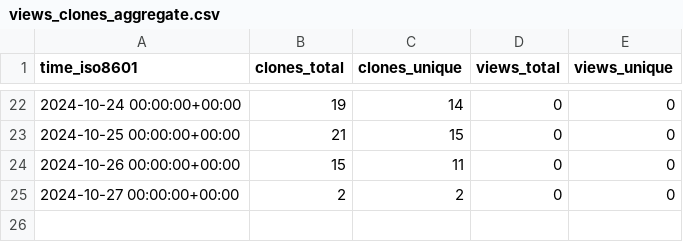
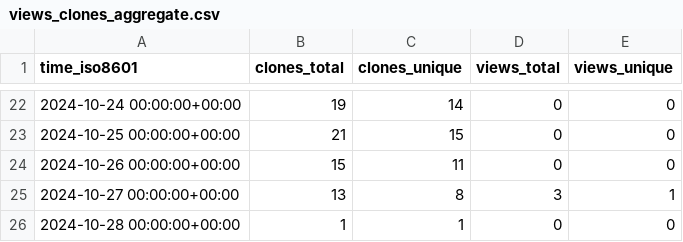
Before and after one commit to khulnasoft-bot/repository-statistics, a CSV file: khulnasoft-lab/vuln-list/ghrs-data/views_clones_aggregate.csv, drawn as a sheet; only a part is shown, gaps mark what is left out.

```diff
--- a/khulnasoft-lab/vuln-list/ghrs-data/views_clones_aggregate.csv
+++ b/khulnasoft-lab/vuln-list/ghrs-data/views_clones_aggregate.csv
@@ -24,2 +24,3 @@ time_iso8601,clones_total,clones_unique,views_total,views_unique
 2024-10-26 00:00:00+00:00,15,11,0,0
-2024-10-27 00:00:00+00:00,2,2,0,0
+2024-10-27 00:00:00+00:00,13,8,3,1
+2024-10-28 00:00:00+00:00,1,1,0,0
```
Also changed, not shown: 1 other file.
